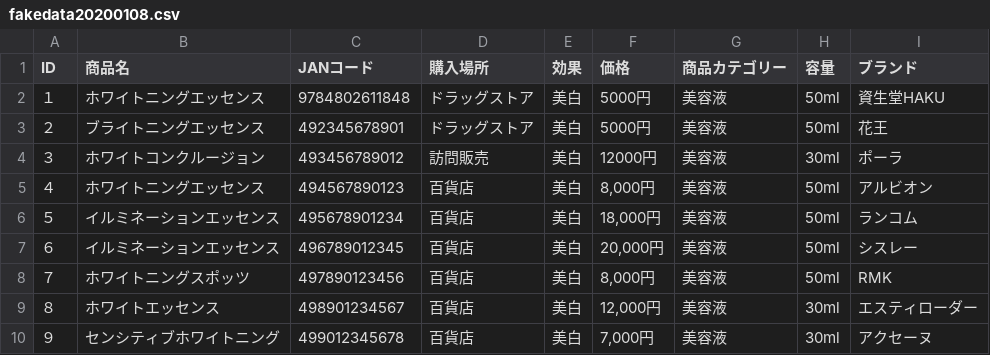
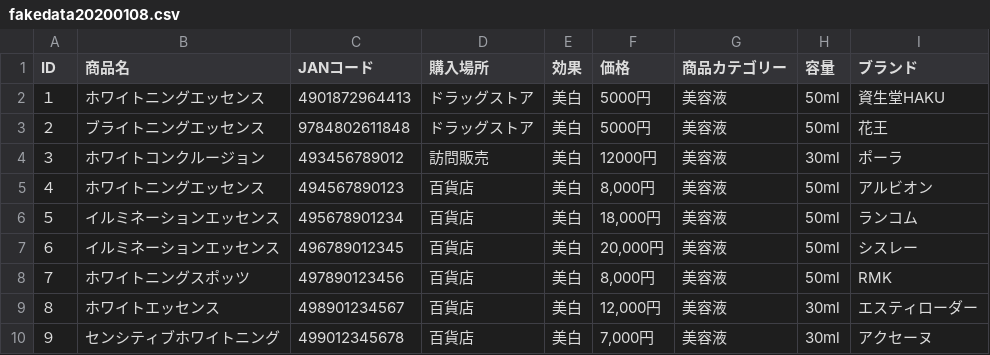
Before and after one commit to nyousu/cosmoscan, a CSV file: database/fakedata20200108.csv, drawn as a sheet.

```diff
--- a/database/fakedata20200108.csv
+++ b/database/fakedata20200108.csv
@@ -1,4 +1,4 @@
 ID,商品名,JANコード,購入場所,効果,価格,商品カテゴリー,容量,ブランド
-１,ホワイトニングエッセンス,9784802611848,ドラッグストア,美白,5000円,美容液,50ml,資生堂HAKU
-２,ブライトニングエッセンス,492345678901,ドラッグストア,美白,5000円,美容液,50ml,花王
+１,ホワイトニングエッセンス,4901872964413,ドラッグストア,美白,5000円,美容液,50ml,資生堂HAKU
+２,ブライトニングエッセンス,9784802611848,ドラッグストア,美白,5000円,美容液,50ml,花王
 ３,ホワイトコンクルージョン,493456789012,訪問販売,美白,12000円,美容液,30ml,ポーラ
```
Also changed, not shown: 3 other files.
